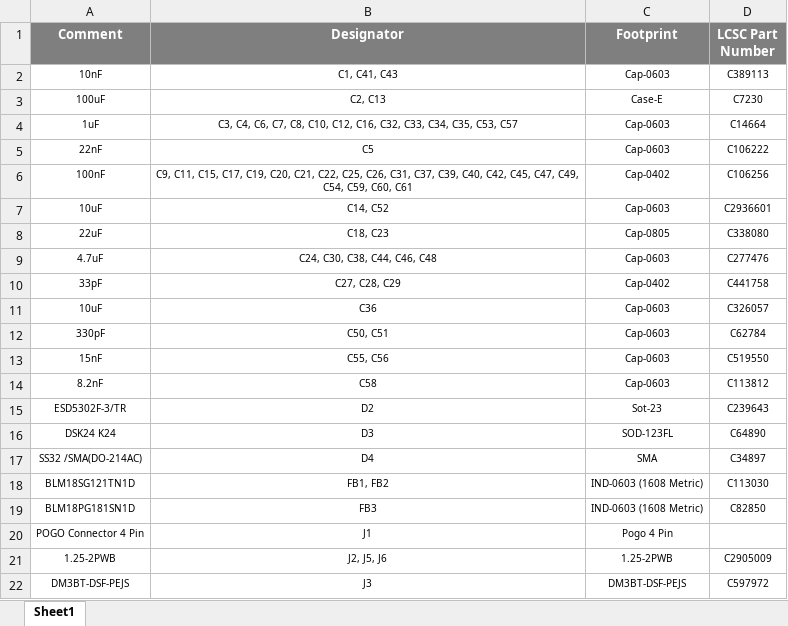
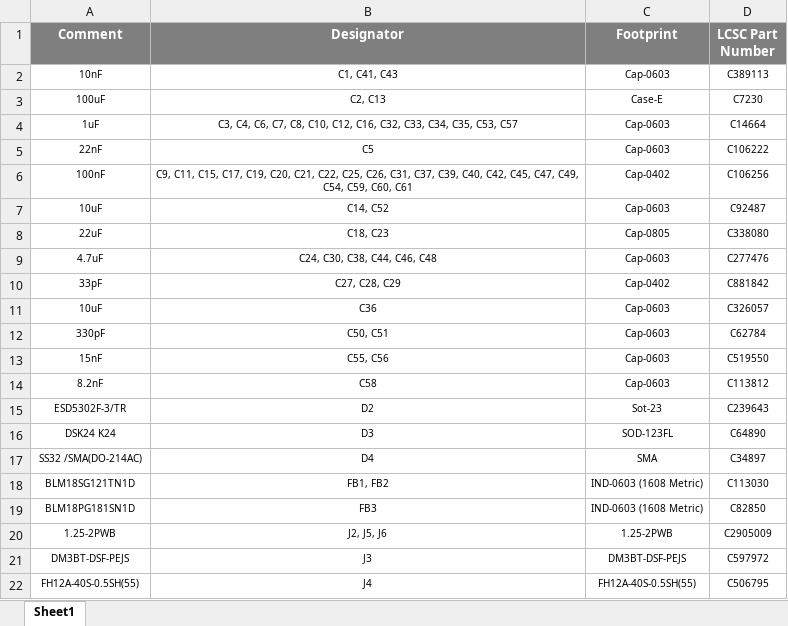
Before and after one commit to eSpark-Consulting-Group/bryandelmee-olliealarm, an Excel workbook: BOM/JLCPCB-BOM.xlsx, sheet Sheet1, drawn as a sheet; only a part is shown; the shorter side is filled out with more unchanged rows; values as stored, in another font and other column widths than the file's, no borders; the diff names each change by its address in the sheet, - before the commit and + after, or states it on an @@ line.

```diff
--- a/BOM/JLCPCB-BOM.xlsx (sheet Sheet1)
+++ b/BOM/JLCPCB-BOM.xlsx (sheet Sheet1)
-D7 (LCSC Part Number): C2936601
+D7 (LCSC Part Number): C92487
-D10 (LCSC Part Number): C441758
+D10 (LCSC Part Number): C881842
-row 20: POGO Connector 4 Pin | J1 | Pogo 4 Pin
```
Also changed, not shown: BOM/eSpark-BOM.xlsx.
